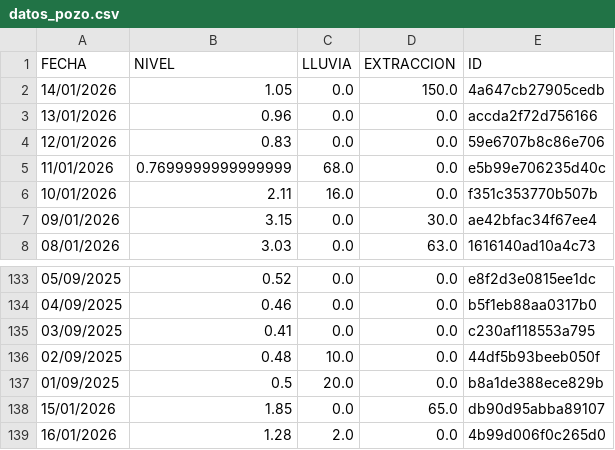
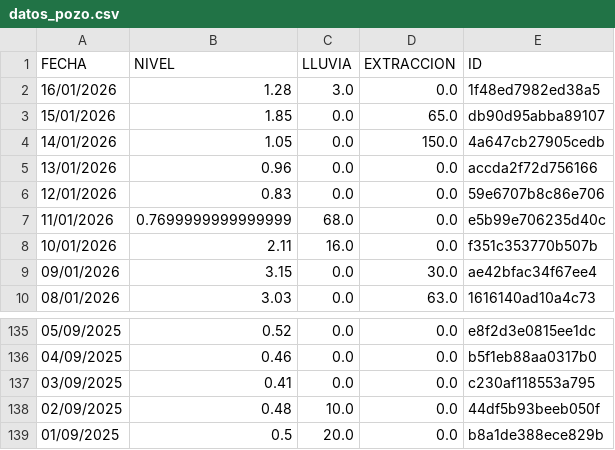
Before and after one commit to AndresPaladino/hidropal, a CSV file: datos_pozo.csv, drawn as a sheet; only a part is shown, gaps mark what is left out.

Commit message:
chore(data): overwrite data

```diff
--- a/datos_pozo.csv
+++ b/datos_pozo.csv
@@ -1,2 +1,4 @@
 FECHA,NIVEL,LLUVIA,EXTRACCION,ID
+16/01/2026,1.28,3.0,0.0,1f48ed7982ed38a5
+15/01/2026,1.85,0.0,65.0,db90d95abba89107
 14/01/2026,1.05,0.0,150.0,4a647cb27905cedb
@@ -137,3 +139 @@ FECHA,NIVEL,LLUVIA,EXTRACCION,ID
 01/09/2025,0.5,20.0,0.0,b8a1de388ece829b
-15/01/2026,1.85,0.0,65.0,db90d95abba89107
-16/01/2026,1.28,2.0,0.0,4b99d006f0c265d0
```
